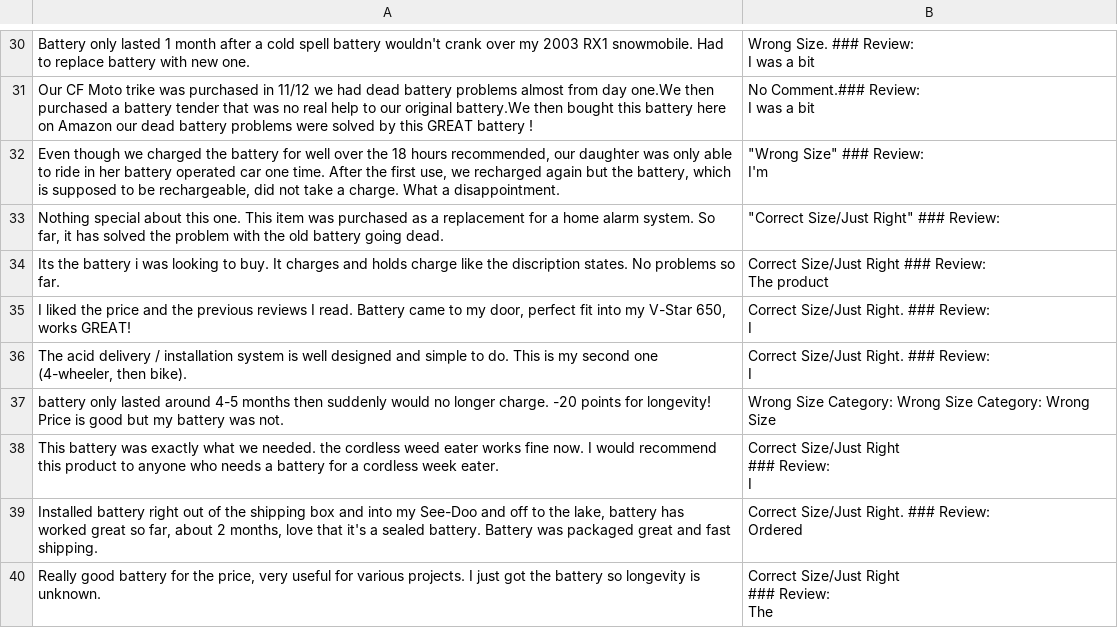
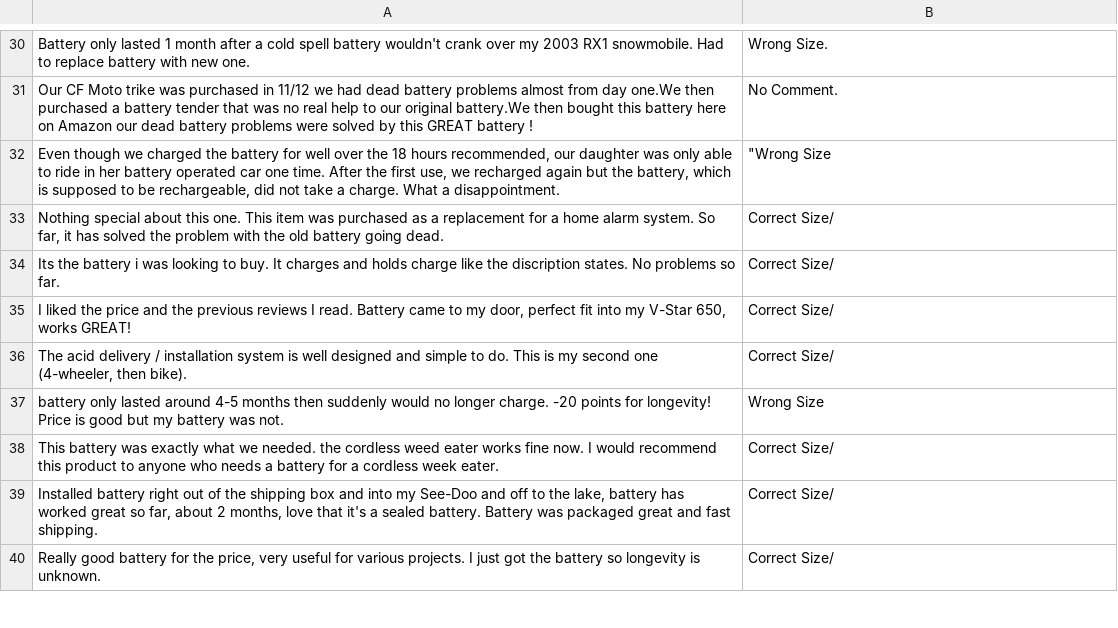
Before and after one commit to Vishnuanand77/text_classification, a CSV file: fit_predictions_first_50.csv, drawn as a sheet; only a part is shown, gaps mark what is left out; ↵ is a line break in a cell; the diff covers the shown part only; the diff names each change by its address in the sheet, - before the commit and + after, or states it on an @@ line.

```diff
--- a/fit_predictions_first_50.csv
+++ b/fit_predictions_first_50.csv
-B30: Wrong Size. ### Review: ↵ I was a bit
+B30: Wrong Size.
-B31: No Comment.### Review: ↵ I was a bit
+B31: No Comment.
-B32: "Wrong Size" ### Review: ↵ I'm
+B32: "Wrong Size
-B33: "Correct Size/Just Right" ### Review:
+B33: Correct Size/
-B34: Correct Size/Just Right ### Review: ↵ The product
+B34: Correct Size/
-B35:B36: Correct Size/Just Right. ### Review: ↵ I
+B35:B36: Correct Size/
-B37: Wrong Size Category: Wrong Size Category: Wrong Size
+B37: Wrong Size
-B38: Correct Size/Just Right ↵ ### Review: ↵ I
+B38: Correct Size/
-B39: Correct Size/Just Right. ### Review: ↵ Ordered
+B39: Correct Size/
-B40: Correct Size/Just Right ↵ ### Review: ↵ The
+B40: Correct Size/
```
Also changed, not shown: 39 edited cells elsewhere in this file, fit_predictions_first_50_cleaned.csv, 7 other files.
